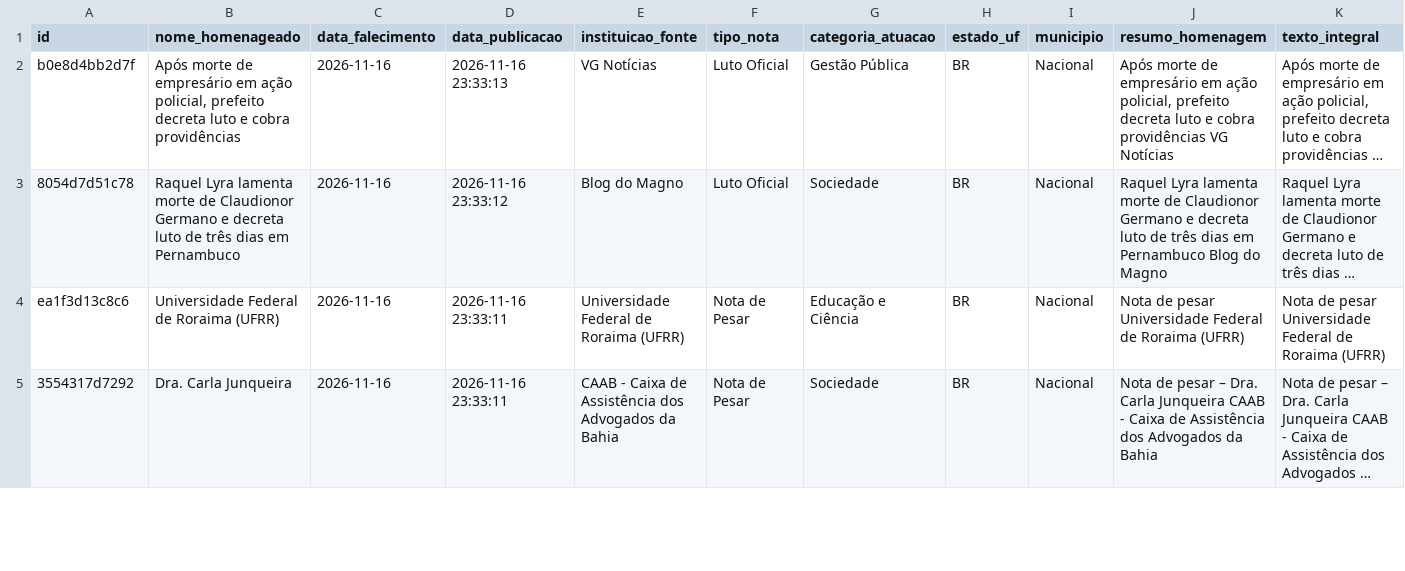
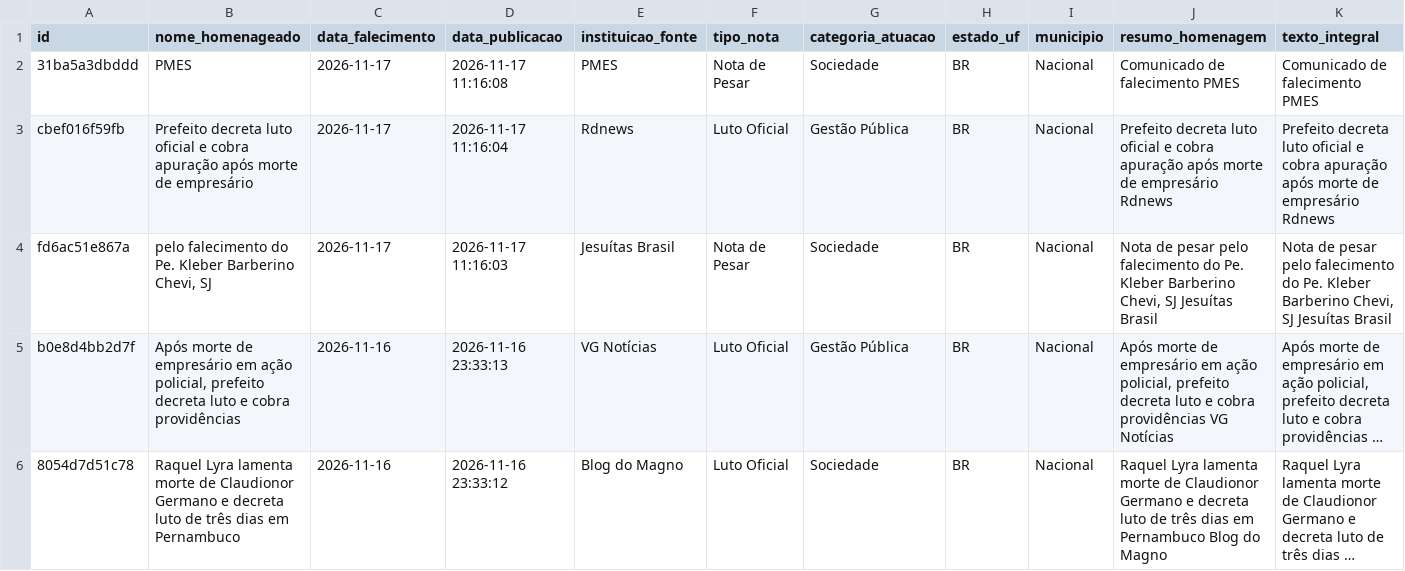
Before and after one commit to yuriluna85/obituarium, a CSV file: data/2026/11/obituario_2026_11.csv, drawn as a sheet; only a part is shown; the shorter side is filled out with more unchanged rows; long unchanged cells end in …; rows hold the shown columns only; the diff names each change by its address in the sheet, - before the commit and + after, or states it on an @@ line.

```diff
--- a/data/2026/11/obituario_2026_11.csv
+++ b/data/2026/11/obituario_2026_11.csv
+row 2: 31ba5a3dbddd | PMES | 2026-11-17 | 2026-11-17 11:16:08 | PMES | Nota de Pesar | Sociedade | BR | Nacional | Comunicado de falecimento PMES | Comunicado de falecimento PMES
+row 3: cbef016f59fb | Prefeito decreta luto oficial e cobra apuração após morte de empresário | 2026-11-17 | 2026-11-17 11:16:04 | Rdnews | Luto Oficial | Gestão Pública | BR | Nacional | Prefeito decreta luto oficial e cobra apuração após morte de empresário Rdnews | Prefeito decreta luto oficial e cobra apuração após morte de empresário Rdnews
+row 4: fd6ac51e867a | pelo falecimento do Pe. Kleber Barberino Chevi, SJ | 2026-11-17 | 2026-11-17 11:16:03 | Jesuítas Brasil | Nota de Pesar | Sociedade | BR | Nacional | Nota de pesar pelo falecimento do Pe. Kleber Barberino Chevi, SJ Jesuítas Brasil | Nota de pesar pelo falecimento do Pe. Kleber Barberino Chevi, SJ Jesuítas Brasil
```
